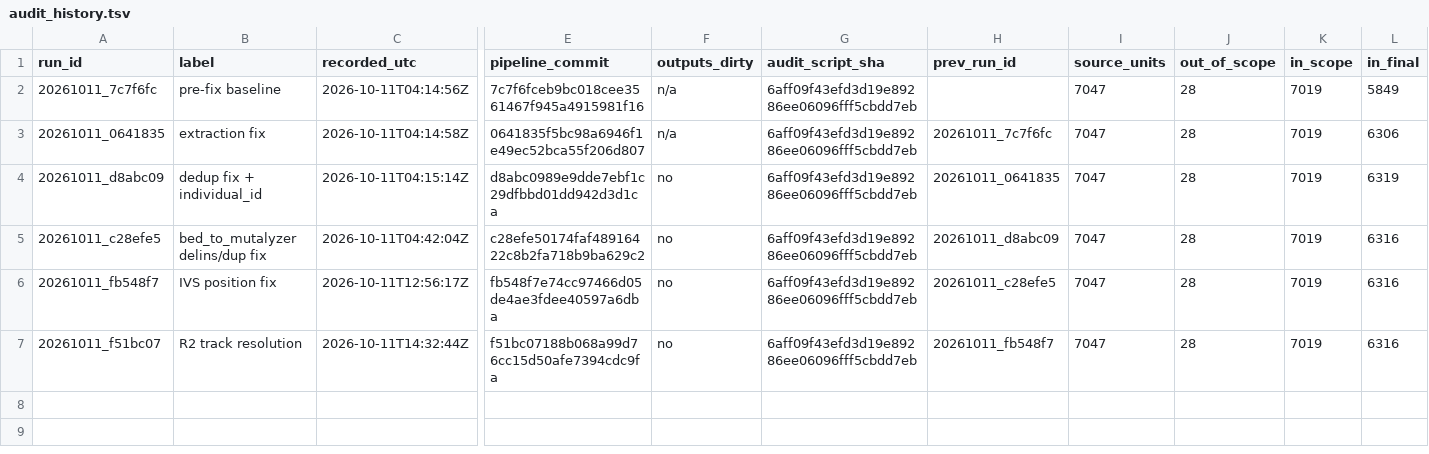
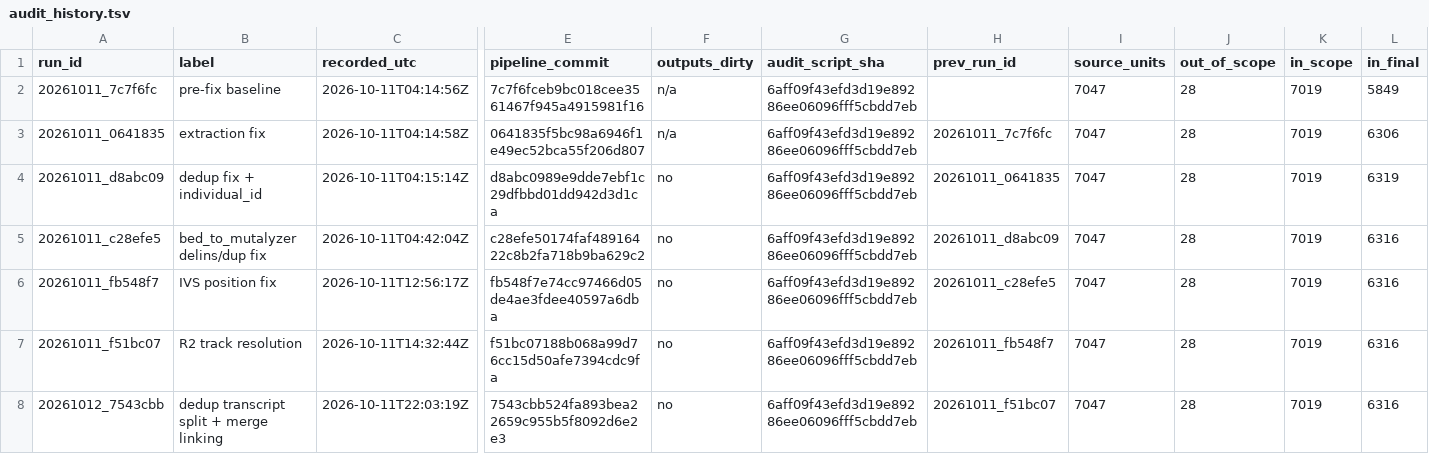
Before and after one commit to knn1996/Migrating-BMC-IDBases-to-LOVD, a TSV file: 04_Mutation_Processing/Output/Step10_Audit/history/audit_history.tsv, drawn as a sheet; only a part is shown, gaps mark what is left out; rows hold the shown columns only; the diff names each change by its address in the sheet, - before the commit and + after, or states it on an @@ line.

```diff
--- a/04_Mutation_Processing/Output/Step10_Audit/history/audit_history.tsv
+++ b/04_Mutation_Processing/Output/Step10_Audit/history/audit_history.tsv
+row 8: 20261012_7543cbb | dedup transcript split + merge linking | 2026-10-11T22:03:19Z | 7543cbb524fa893bea22659c955b5f8092d6e2e3 | no | 6aff09f43efd3d19e89286ee06096fff5cbdd7eb | 20261011_f51bc07 | 7047 | 28 | 7019 | 6316
```
Also changed, not shown: 4 other files.
